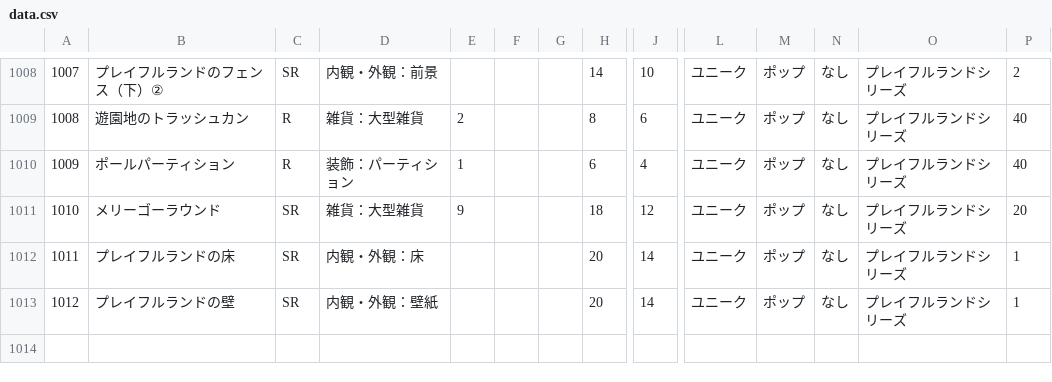
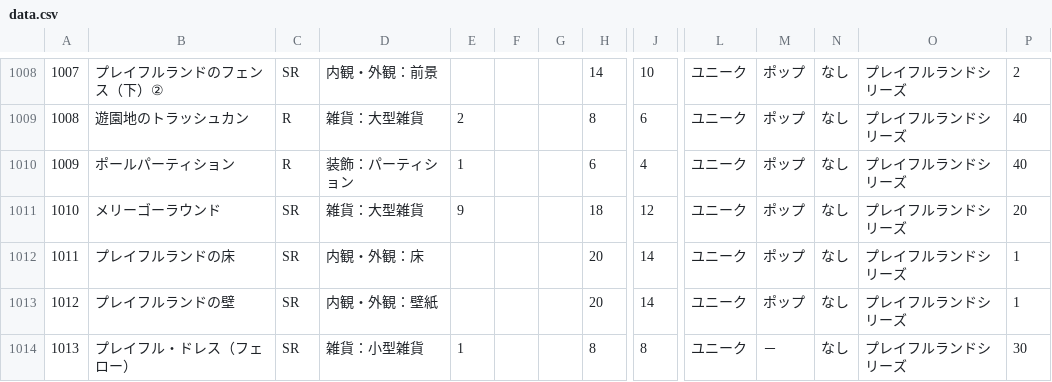
Before and after one commit to SZ7M8ci7/roomcalc, a CSV file: data.csv, drawn as a sheet; only a part is shown, gaps mark what is left out; rows hold the shown columns only; the diff names each change by its address in the sheet, - before the commit and + after, or states it on an @@ line.

```diff
--- a/data.csv
+++ b/data.csv
+row 1014: 1013 | プレイフル・ドレス（フェロー） | SR | 雑貨：小型雑貨 | 1 |  |  | 8 | 8 | ユニーク | － | なし | プレイフルランドシリーズ | 30
```
Also changed, not shown: series.csv.
